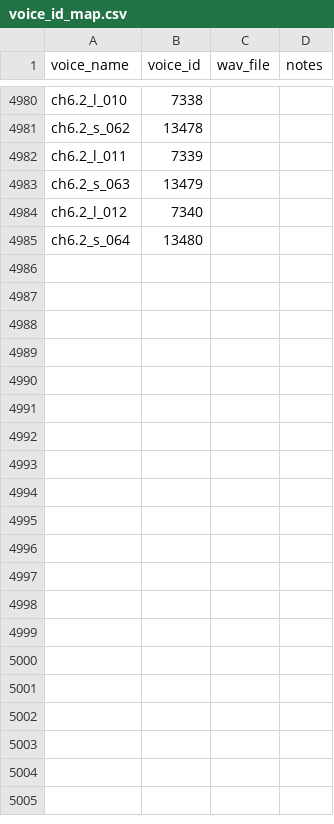
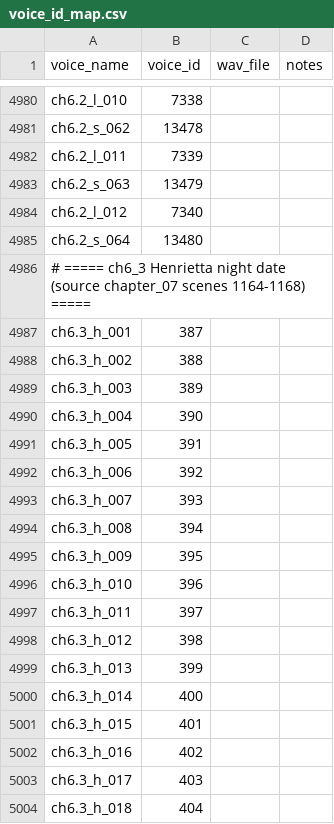
Before and after one commit to timeasoff/Zero-no-Tsukaima-1-RenPy, a CSV file: references/voice_id_map.csv, drawn as a sheet; only a part is shown, gaps mark what is left out; the diff covers the shown part only.

```diff
--- a/references/voice_id_map.csv
+++ b/references/voice_id_map.csv
@@ -4985 +4985,20 @@ ch6.2_l_012,7340
 ch6.2_s_064,13480
+# ===== ch6_3 Henrietta night date (source chapter_07 scenes 1164-1168) =====
+ch6.3_h_001,387
+ch6.3_h_002,388
+ch6.3_h_003,389
+ch6.3_h_004,390
+ch6.3_h_005,391
+ch6.3_h_006,392
+ch6.3_h_007,393
+ch6.3_h_008,394
+ch6.3_h_009,395
+ch6.3_h_010,396
+ch6.3_h_011,397
+ch6.3_h_012,398
+ch6.3_h_013,399
+ch6.3_h_014,400
+ch6.3_h_015,401
+ch6.3_h_016,402
+ch6.3_h_017,403
+ch6.3_h_018,404
```
Also changed, not shown: 30 added rows elsewhere in this file, 31 other files.
